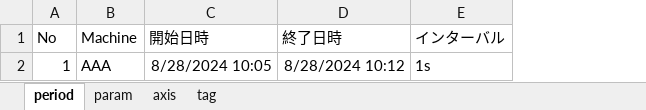
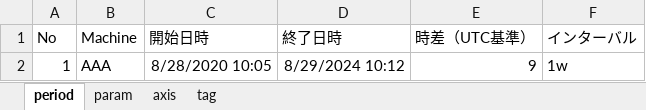
Before and after one commit to Leo-fse/bokeh, an Excel workbook: input/settings.xlsx, sheet period, drawn as a sheet; values as stored, in another font and other column widths than the file's, no borders; addresses are those after the commit; the diff names each change by its address in the sheet, - before the commit and + after, or states it on an @@ line.

```diff
--- a/input/settings.xlsx (sheet period)
+++ b/input/settings.xlsx (sheet period)
+column E (時差（UTC基準）), row 2: 9
-C2 (開始日時): 8/28/2024 10:05
+C2 (開始日時): 8/28/2020 10:05
-D2 (終了日時): 8/28/2024 10:12
+D2 (終了日時): 8/29/2024 10:12
-F2 (インターバル): 1s
+F2 (インターバル): 1w
```
Also changed, not shown: 3 other files.
